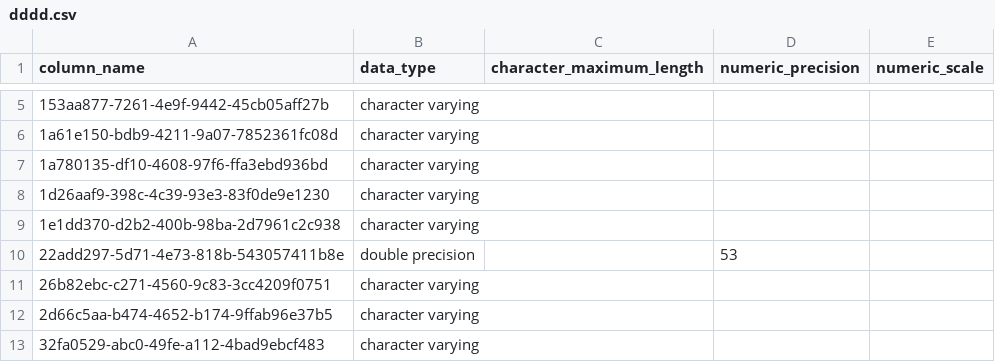
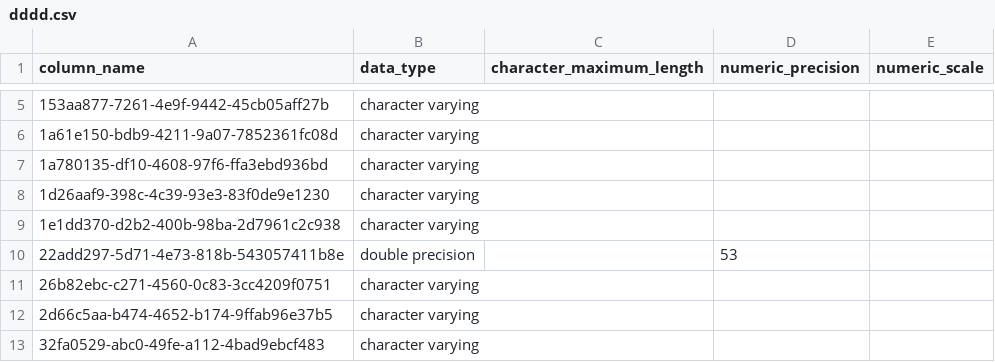
Before and after one commit to syncuser123/stark, a CSV file: dddd.csv, drawn as a sheet; only a part is shown, gaps mark what is left out.

Commit message:
Updaste dddd.csv
sssdd

```diff
--- a/dddd.csv
+++ b/dddd.csv
@@ -10,3 +10,3 @@ column_name,data_type,character_maximum_length,numeric_precision,numeric_scale
 22add297-5d71-4e73-818b-543057411b8e,double precision,,53,
-26b82ebc-c271-4560-9c83-3cc4209f0751,character varying,,,
+26b82ebc-c271-4560-0c83-3cc4209f0751,character varying,,,
 2d66c5aa-b474-4652-b174-9ffab96e37b5,character varying,,,
```
